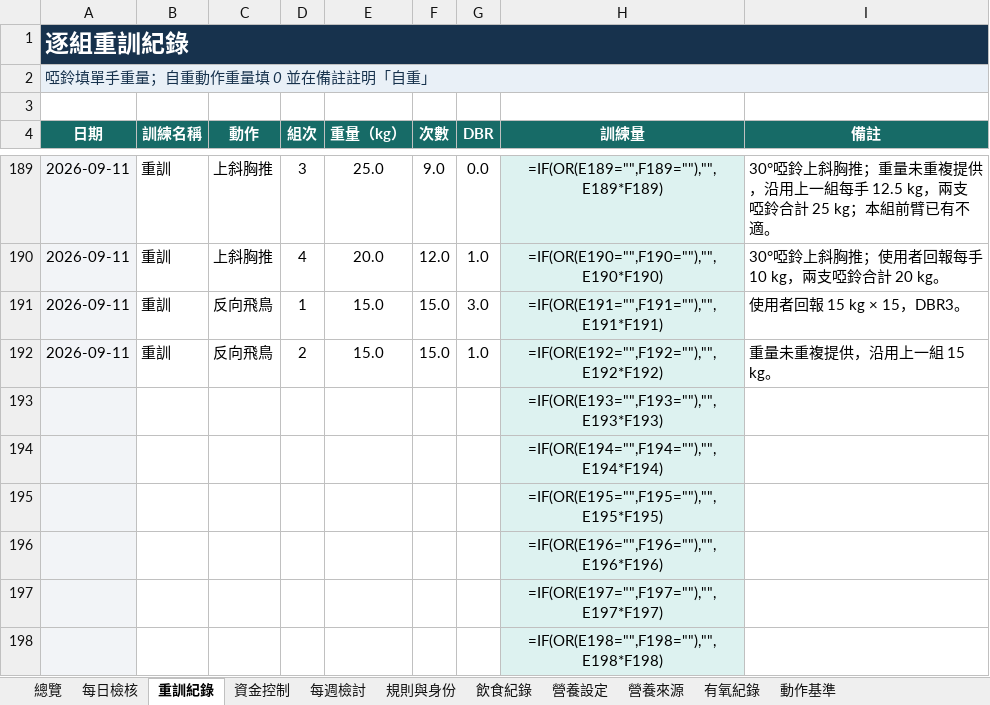
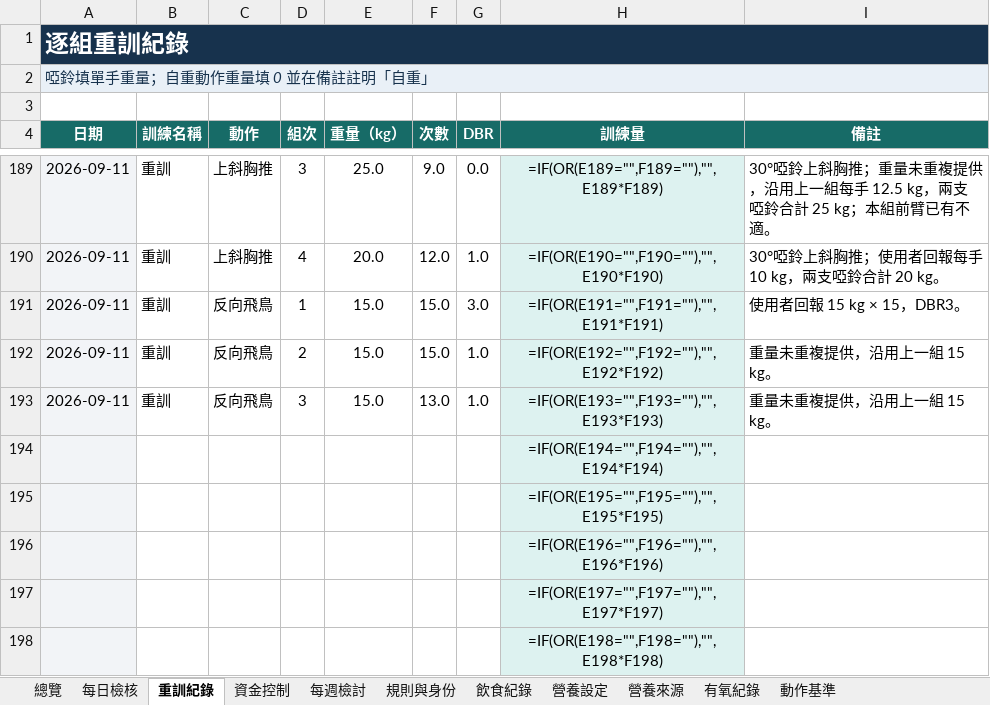
Before and after one commit to asadman1523/30-day-reset-tracker, an Excel workbook: 30天重建追蹤.xlsx, sheet 重訓紀錄, drawn as a sheet; only a part is shown, gaps mark what is left out; values as stored, in another font and other column widths than the file's, no borders; formulas without a stored value are shown as written; removed rows and columns are numbered as before the commit, all else as after; the diff names each change by its address in the sheet, - before the commit and + after, or states it on an @@ line.

```diff
--- a/30天重建追蹤.xlsx (sheet 重訓紀錄)
+++ b/30天重建追蹤.xlsx (sheet 重訓紀錄)
-row 193:  |  |  |  |  |  |  | =IF(OR(E193="",F193=""),"",E193*F193)
+row 193: 2026-09-11 | 重訓 | 反向飛鳥 | 3 | 15.0 | 13.0 | 1.0 | =IF(OR(E193="",F193=""),"",E193*F193) | 重量未重複提供，沿用上一組 15 kg。
```
Also changed, not shown: sheet 動作基準, 4 other files.
